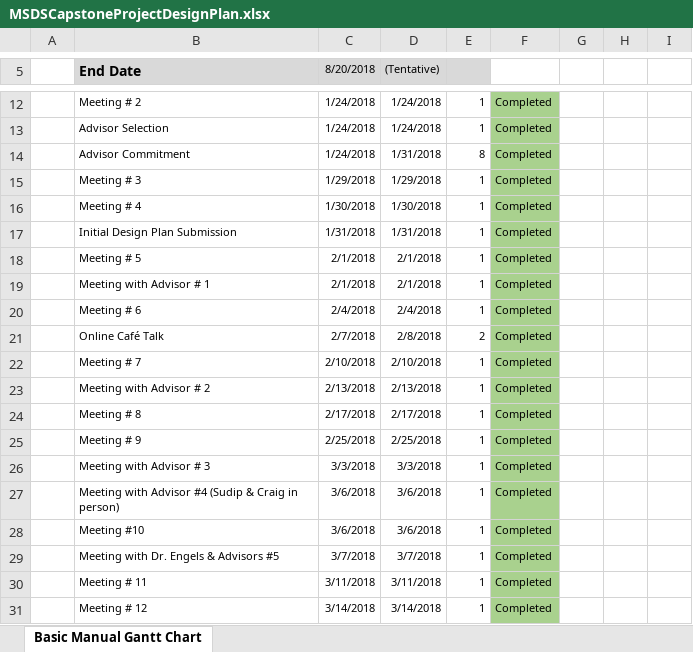
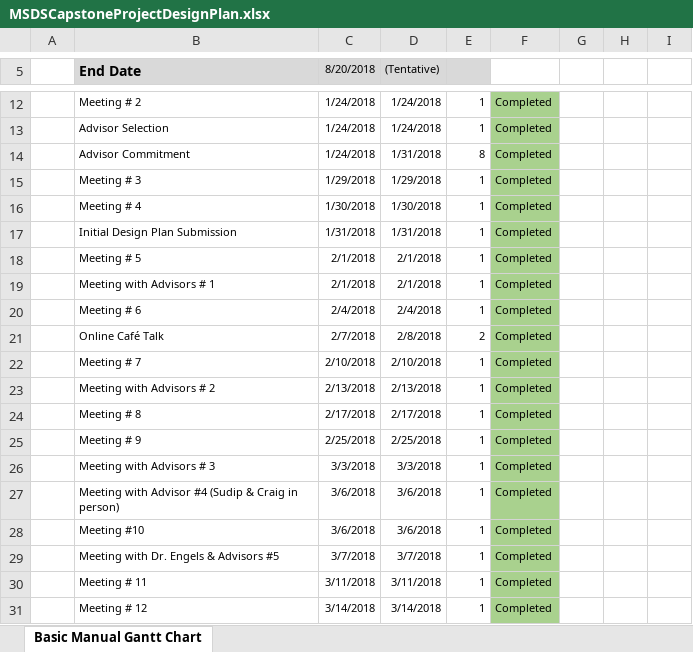
Before and after one commit to timbo112711/Risk-Scoring-for-Cryptocurrency-Transactions-on-the-Blockchain---MSDS-Capstone, an Excel workbook: Papers/MSDSCapstoneProjectDesignPlan.xlsx, sheet Basic Manual Gantt Chart, drawn as a sheet; only a part is shown, gaps mark what is left out; values as stored, in another font and other column widths than the file's, no borders; charts and pictures not drawn; the diff covers the shown part only; the diff names each change by its address in the sheet, - before the commit and + after, or states it on an @@ line.

```diff
--- a/Papers/MSDSCapstoneProjectDesignPlan.xlsx (sheet Basic Manual Gantt Chart)
+++ b/Papers/MSDSCapstoneProjectDesignPlan.xlsx (sheet Basic Manual Gantt Chart)
-B19 (End Date): Meeting with Advisor # 1
+B19 (End Date): Meeting with Advisors # 1
-B23 (End Date): Meeting with Advisor # 2
+B23 (End Date): Meeting with Advisors # 2
-B26 (End Date): Meeting with Advisor # 3
+B26 (End Date): Meeting with Advisors # 3
```
Also changed, not shown: 8 added rows, 2 removed rows, 9 edited cells and cell formats elsewhere in this sheet, formulas that keep their value, charts or pictures.
